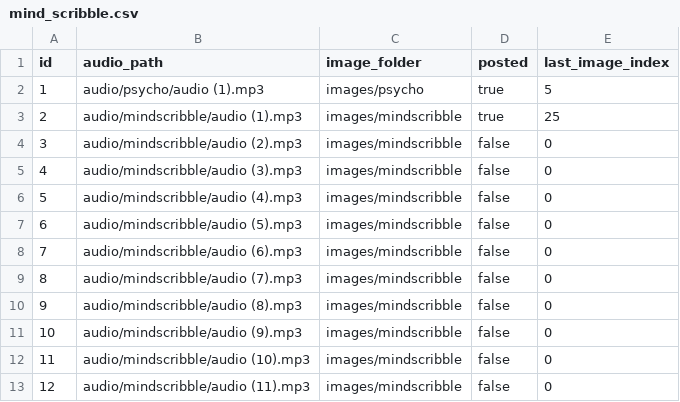
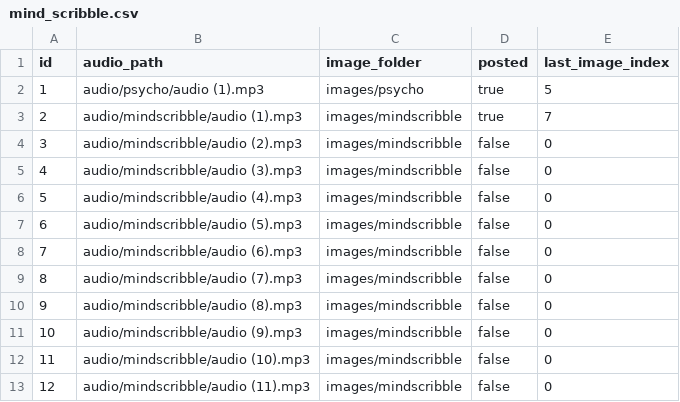
Before and after one commit to ansarisamaddev-byte/Automate-Video-Generator, a CSV file: mind_scribble.csv, drawn as a sheet.

Commit message:
Update mind_scribble.csv

```diff
--- a/mind_scribble.csv
+++ b/mind_scribble.csv
@@ -2,3 +2,3 @@ id,audio_path,image_folder,posted,last_image_index
 1,audio/psycho/audio (1).mp3,images/psycho,true,5
-2,audio/mindscribble/audio (1).mp3,images/mindscribble,true,25
+2,audio/mindscribble/audio (1).mp3,images/mindscribble,true,7
 3,audio/mindscribble/audio (2).mp3,images/mindscribble,false,0
```
